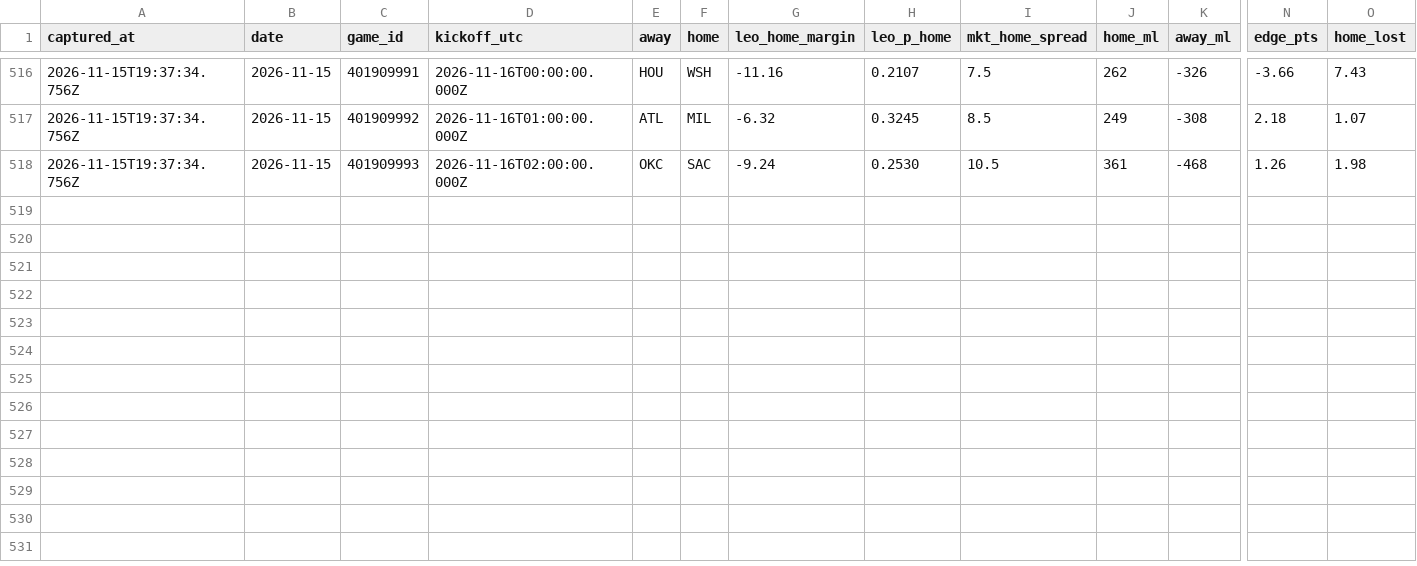
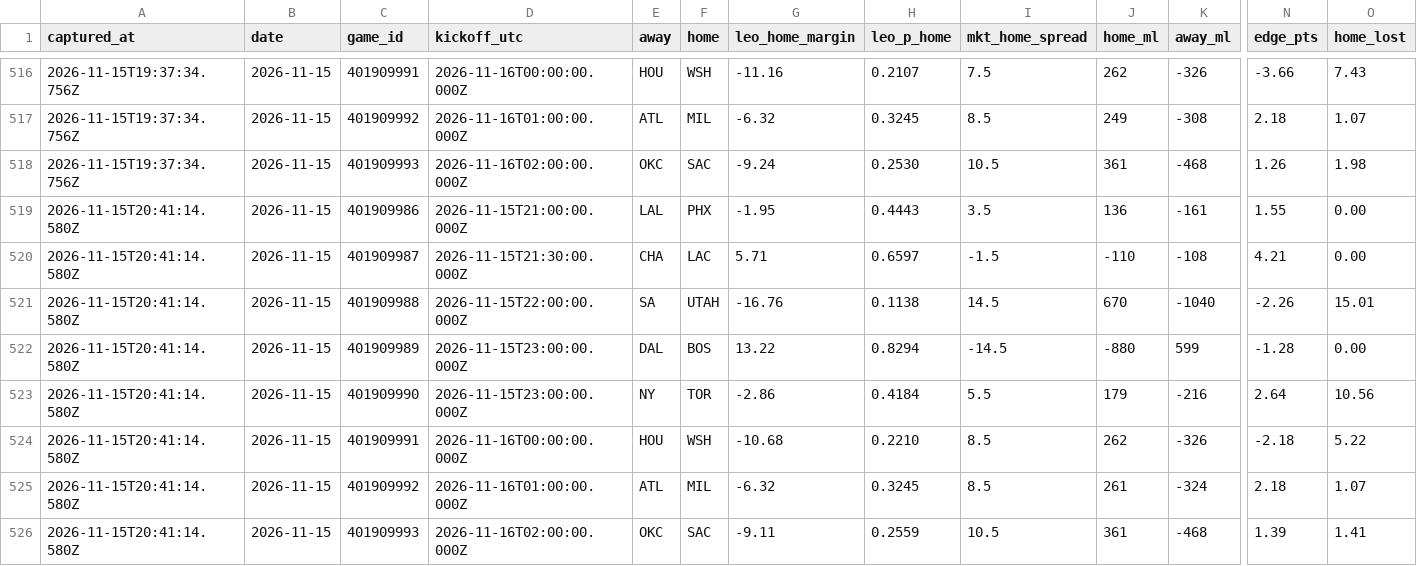
Before and after one commit to flychico/lydiaslab, a CSV file: data/nba/prediction-history.csv, drawn as a sheet; only a part is shown, gaps mark what is left out; rows hold the shown columns only; the diff names each change by its address in the sheet, - before the commit and + after, or states it on an @@ line.

```diff
--- a/data/nba/prediction-history.csv
+++ b/data/nba/prediction-history.csv
+row 519: 2026-11-15T20:41:14.580Z | 2026-11-15 | 401909986 | 2026-11-15T21:00:00.000Z | LAL | PHX | -1.95 | 0.4443 | 3.5 | 136 | -161 | 1.55 | 0.00
+row 520: 2026-11-15T20:41:14.580Z | 2026-11-15 | 401909987 | 2026-11-15T21:30:00.000Z | CHA | LAC | 5.71 | 0.6597 | -1.5 | -110 | -108 | 4.21 | 0.00
+row 521: 2026-11-15T20:41:14.580Z | 2026-11-15 | 401909988 | 2026-11-15T22:00:00.000Z | SA | UTAH | -16.76 | 0.1138 | 14.5 | 670 | -1040 | -2.26 | 15.01
+row 522: 2026-11-15T20:41:14.580Z | 2026-11-15 | 401909989 | 2026-11-15T23:00:00.000Z | DAL | BOS | 13.22 | 0.8294 | -14.5 | -880 | 599 | -1.28 | 0.00
+row 523: 2026-11-15T20:41:14.580Z | 2026-11-15 | 401909990 | 2026-11-15T23:00:00.000Z | NY | TOR | -2.86 | 0.4184 | 5.5 | 179 | -216 | 2.64 | 10.56
+row 524: 2026-11-15T20:41:14.580Z | 2026-11-15 | 401909991 | 2026-11-16T00:00:00.000Z | HOU | WSH | -10.68 | 0.2210 | 8.5 | 262 | -326 | -2.18 | 5.22
+row 525: 2026-11-15T20:41:14.580Z | 2026-11-15 | 401909992 | 2026-11-16T01:00:00.000Z | ATL | MIL | -6.32 | 0.3245 | 8.5 | 261 | -324 | 2.18 | 1.07
+row 526: 2026-11-15T20:41:14.580Z | 2026-11-15 | 401909993 | 2026-11-16T02:00:00.000Z | OKC | SAC | -9.11 | 0.2559 | 10.5 | 361 | -468 | 1.39 | 1.41
```
Also changed, not shown: 24 other files.
